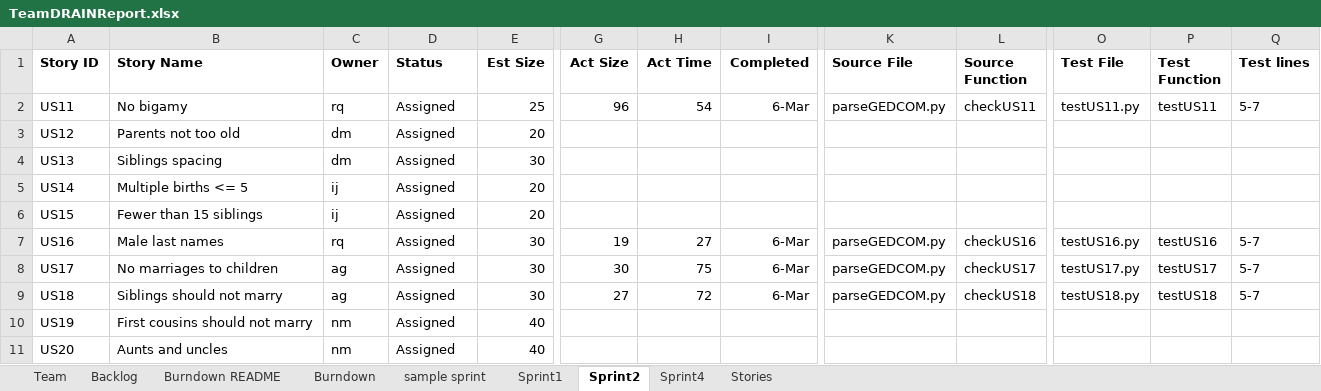
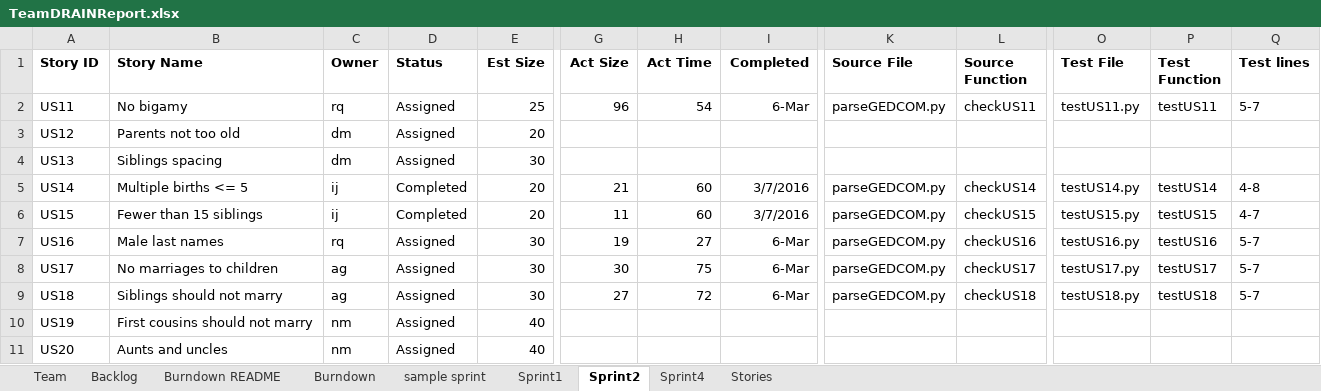
Before and after one commit to miahnaseem/SSW555_DRAIN, an Excel workbook: TeamDRAINReport.xlsx, sheet Sprint2, drawn as a sheet; only a part is shown, gaps mark what is left out; values as stored, in another font and other column widths than the file's, no borders; the diff names each change by its address in the sheet, - before the commit and + after, or states it on an @@ line.

Commit message:
updated report

```diff
--- a/TeamDRAINReport.xlsx (sheet Sprint2)
+++ b/TeamDRAINReport.xlsx (sheet Sprint2)
-D5:D6 (Status): Assigned
+D5:D6 (Status): Completed
-G5 (Act Size): (empty)
+G5 (Act Size): 21
-H5:H6 (Act Time): (empty)
+H5:H6 (Act Time): 60
-I5:I6 (Completed): (empty)
+I5:I6 (Completed): 3/7/2016
-K5:K6 (Source File): (empty)
+K5:K6 (Source File): parseGEDCOM.py
-L5 (Source Function): (empty)
+L5 (Source Function): checkUS14
-O5 (Test File): (empty)
+O5 (Test File): testUS14.py
-P5 (Test Function): (empty)
+P5 (Test Function): testUS14
-Q5 (Test lines): (empty)
+Q5 (Test lines): 4-8
-G6 (Act Size): (empty)
+G6 (Act Size): 11
-L6 (Source Function): (empty)
+L6 (Source Function): checkUS15
-O6 (Test File): (empty)
+O6 (Test File): testUS15.py
-P6 (Test Function): (empty)
+P6 (Test Function): testUS15
-Q6 (Test lines): (empty)
+Q6 (Test lines): 4-7
```
Also changed, not shown: sheet Backlog, charts or pictures.
